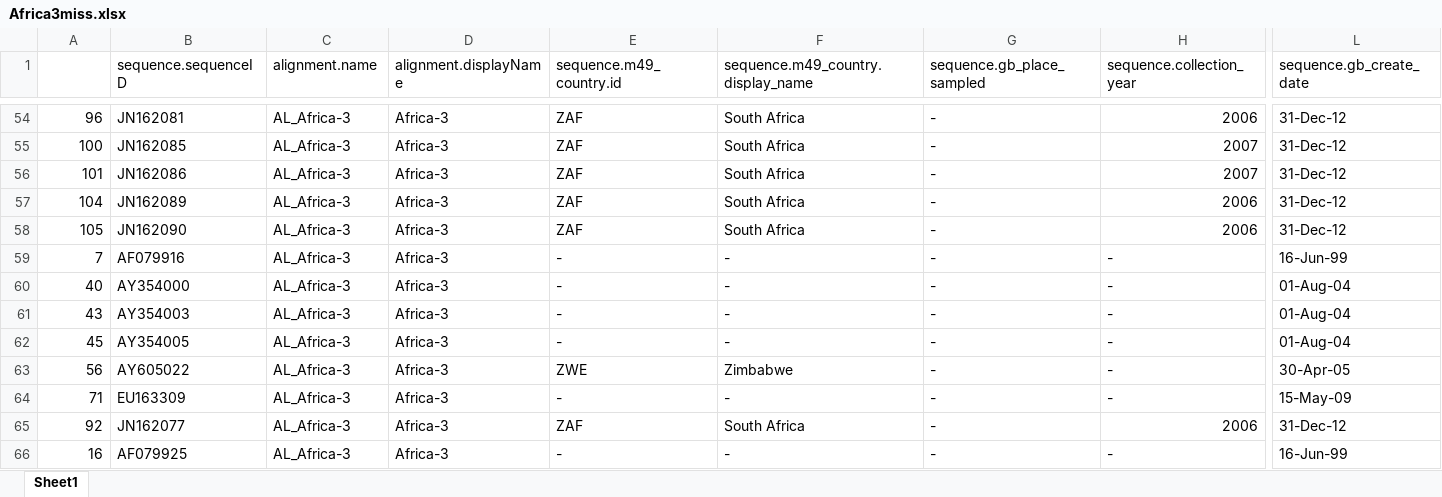
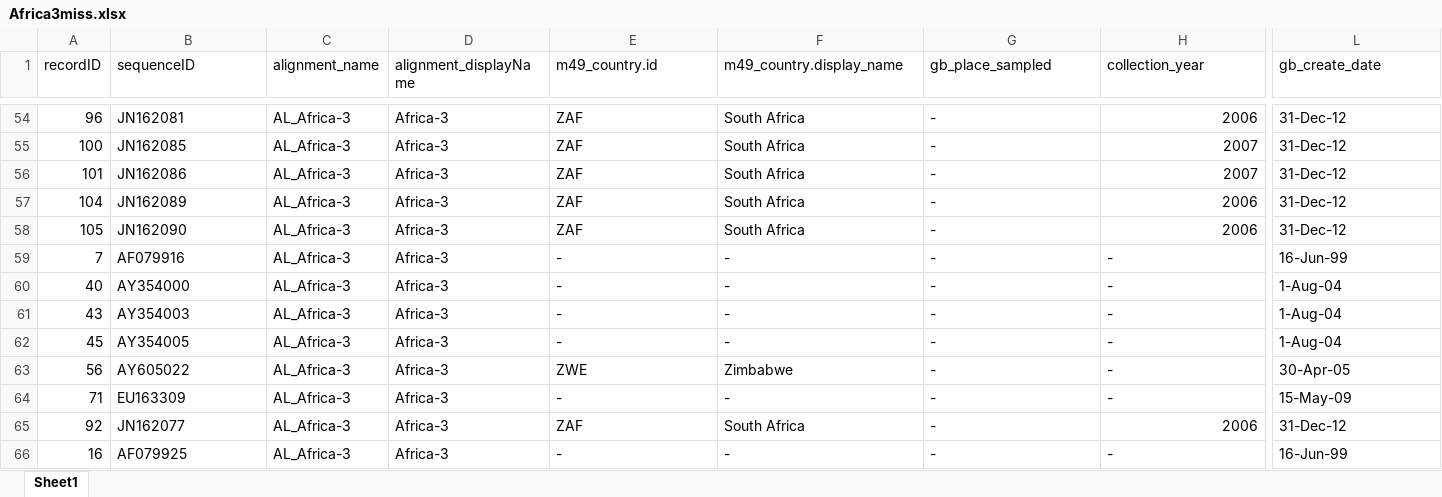
Before and after one commit to giffordlabcvr/NCBI-RABV-GLUE, an Excel workbook: tabular/Africa3miss.xlsx, sheet Sheet1, drawn as a sheet; only a part is shown, gaps mark what is left out; values as stored, in another font and other column widths than the file's, no cell formats; conditional formats not drawn; the diff covers the shown part only; the diff names each change by its address in the sheet, - before the commit and + after, or states it on an @@ line.

```diff
--- a/tabular/Africa3miss.xlsx (sheet Sheet1)
+++ b/tabular/Africa3miss.xlsx (sheet Sheet1)
-A1: (empty)
+A1: recordID
-B1: sequence.sequenceID
+B1: sequenceID
-C1: alignment.name
+C1: alignment_name
-D1: alignment.displayName
+D1: alignment_displayName
-E1: sequence.m49_country.id
+E1: m49_country.id
-F1: sequence.m49_country.display_name
+F1: m49_country.display_name
-G1: sequence.gb_place_sampled
+G1: gb_place_sampled
-H1: sequence.collection_year
+H1: collection_year
-L1: sequence.gb_create_date
+L1: gb_create_date
-L60:L62 (gb_create_date): 01-Aug-04
+L60:L62 (gb_create_date): 1-Aug-04
```
Also changed, not shown: 46 edited cells elsewhere in this sheet, cell formats, 2 other files.
